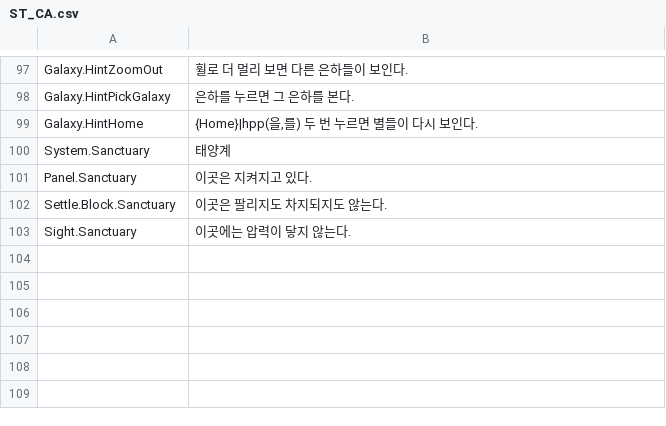
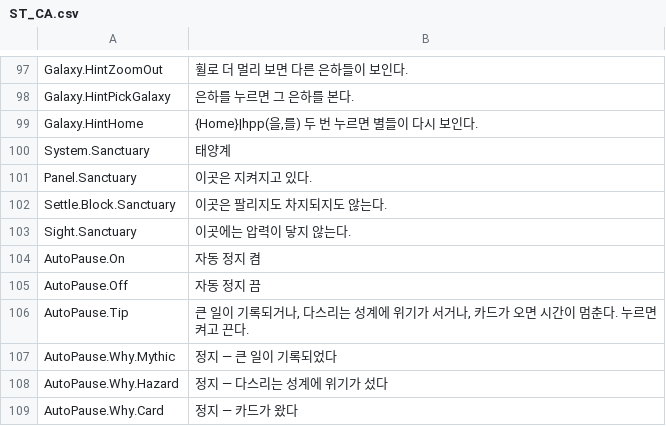
Before and after one commit to rhwwl12-creator/Cosmic_Ascension, a CSV file: Tools/data/ST_CA.csv, drawn as a sheet; only a part is shown, gaps mark what is left out; the diff names each change by its address in the sheet, - before the commit and + after, or states it on an @@ line.

```diff
--- a/Tools/data/ST_CA.csv
+++ b/Tools/data/ST_CA.csv
+row 104: AutoPause.On | 자동 정지 켬
+row 105: AutoPause.Off | 자동 정지 끔
+row 106: AutoPause.Tip | 큰 일이 기록되거나, 다스리는 성계에 위기가 서거나, 카드가 오면 시간이 멈춘다. 누르면 켜고 끈다.
+row 107: AutoPause.Why.Mythic | 정지 — 큰 일이 기록되었다
+row 108: AutoPause.Why.Hazard | 정지 — 다스리는 성계에 위기가 섰다
+row 109: AutoPause.Why.Card | 정지 — 카드가 왔다
```
Also changed, not shown: 15 other files.
